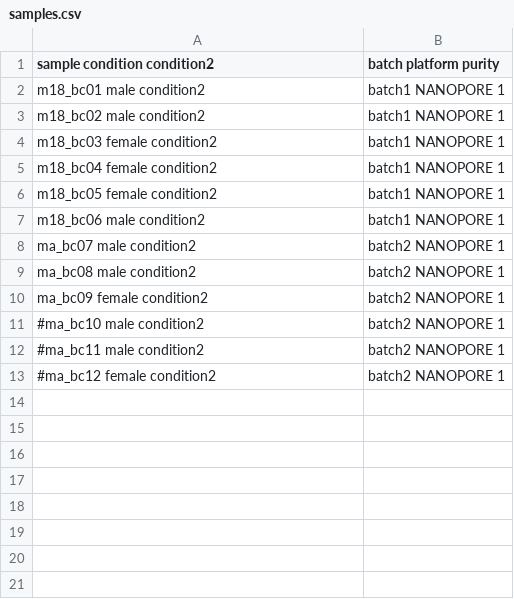
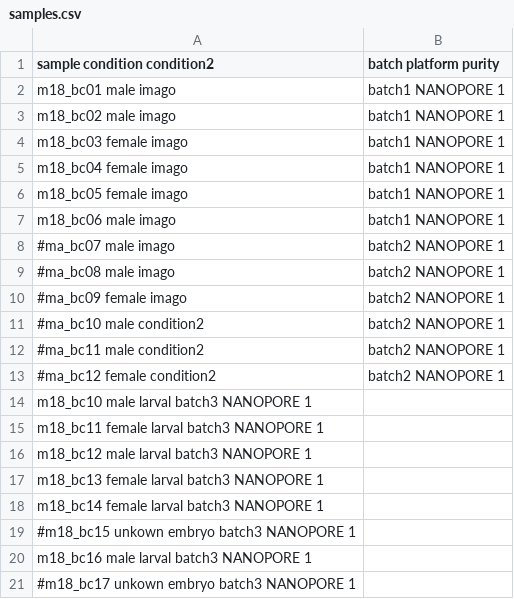
Before and after one commit to snakemake-workflows/transcriptome-differential-expression, a CSV file: config/Mainz-MogonNHR/samples.csv, drawn as a sheet.

Commit message:
fix: de correction (#96)
* fix: taking absolute l2fc values to sort

* fix: explicitely refitting genewise dispersions

* fix: less warning for font selection, tinkering with parameterization fit

* feat: allowing more threads per de analysis

* feat: entered default threads for the index and aligning rules

* feat: allowing for different plot format outputs

* feat: categorized deseq2 configurations, added plot figure type selection

* feat: new samples

* temp: temorarily removed temp flag

* refactor: more stample diff exp output

* feat: CI config updated for changes in code

* style: format string instead of string concatenation

* style: format string instead of string concatenation

* fix: syntax

* fix: added missing config option

* fix: removed printf debugging output

* feat: using inference to set threading globally

* fix: removed 'batch' from design factors

* style: one more format string instead of path concatenation

* fix: using nonsense alpha for ci

* fix: using nonsense alpha for ci

```diff
--- a/config/Mainz-MogonNHR/samples.csv
+++ b/config/Mainz-MogonNHR/samples.csv
@@ -1,11 +1,11 @@
 sample  condition   condition2	batch    platform    purity
-m18_bc01    male    condition2	batch1          NANOPORE    1
-m18_bc02    male    condition2	batch1          NANOPORE    1
-m18_bc03    female  condition2	batch1          NANOPORE    1
-m18_bc04    female  condition2	batch1          NANOPORE    1
-m18_bc05    female  condition2	batch1          NANOPORE    1
-m18_bc06    male    condition2	batch1          NANOPORE    1
-ma_bc07     male    condition2	batch2          NANOPORE    1
-ma_bc08     male    condition2	batch2          NANOPORE    1
-ma_bc09     female  condition2	batch2          NANOPORE    1
+m18_bc01    male    imago	batch1          NANOPORE    1
+m18_bc02    male    imago	batch1          NANOPORE    1
+m18_bc03    female  imago	batch1          NANOPORE    1
+m18_bc04    female  imago	batch1          NANOPORE    1
+m18_bc05    female  imago	batch1          NANOPORE    1
+m18_bc06    male    imago	batch1          NANOPORE    1
+#ma_bc07     male    imago	batch2          NANOPORE    1
+#ma_bc08     male    imago	batch2          NANOPORE    1
+#ma_bc09     female  imago	batch2          NANOPORE    1
 #ma_bc10     male    condition2	batch2          NANOPORE    1
@@ -13 +13,9 @@ ma_bc09     female  condition2	batch2          NANOPORE    1
 #ma_bc12     female  condition2	batch2          NANOPORE    1
+m18_bc10    male    larval  batch3  NANOPORE    1
+m18_bc11    female  larval  batch3  NANOPORE    1
+m18_bc12    male    larval  batch3  NANOPORE    1
+m18_bc13    female  larval  batch3  NANOPORE    1
+m18_bc14    female  larval  batch3  NANOPORE    1
+#m18_bc15   unkown  embryo  batch3  NANOPORE    1
+m18_bc16    male    larval  batch3  NANOPORE    1
+#m18_bc17   unkown  embryo  batch3  NANOPORE    1
```
Also changed, not shown: 7 other files.
